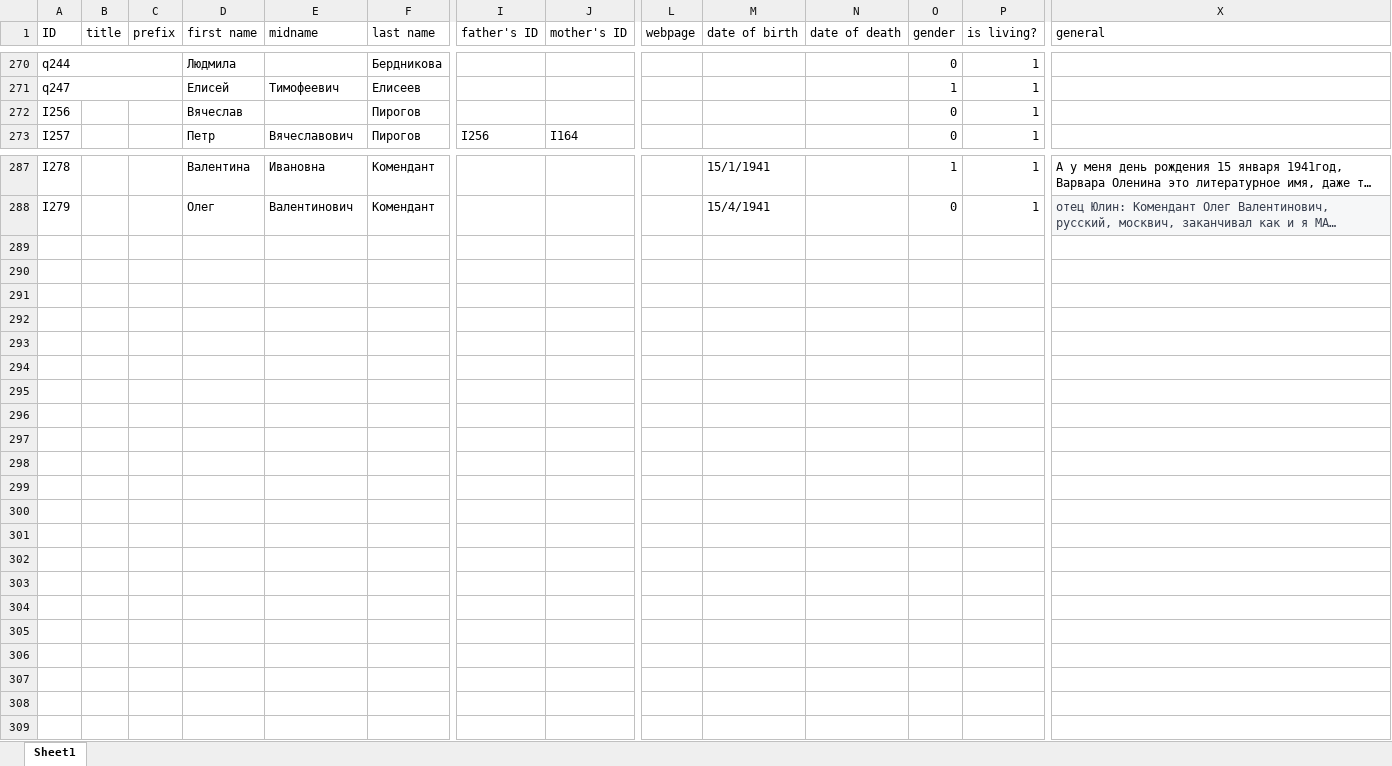
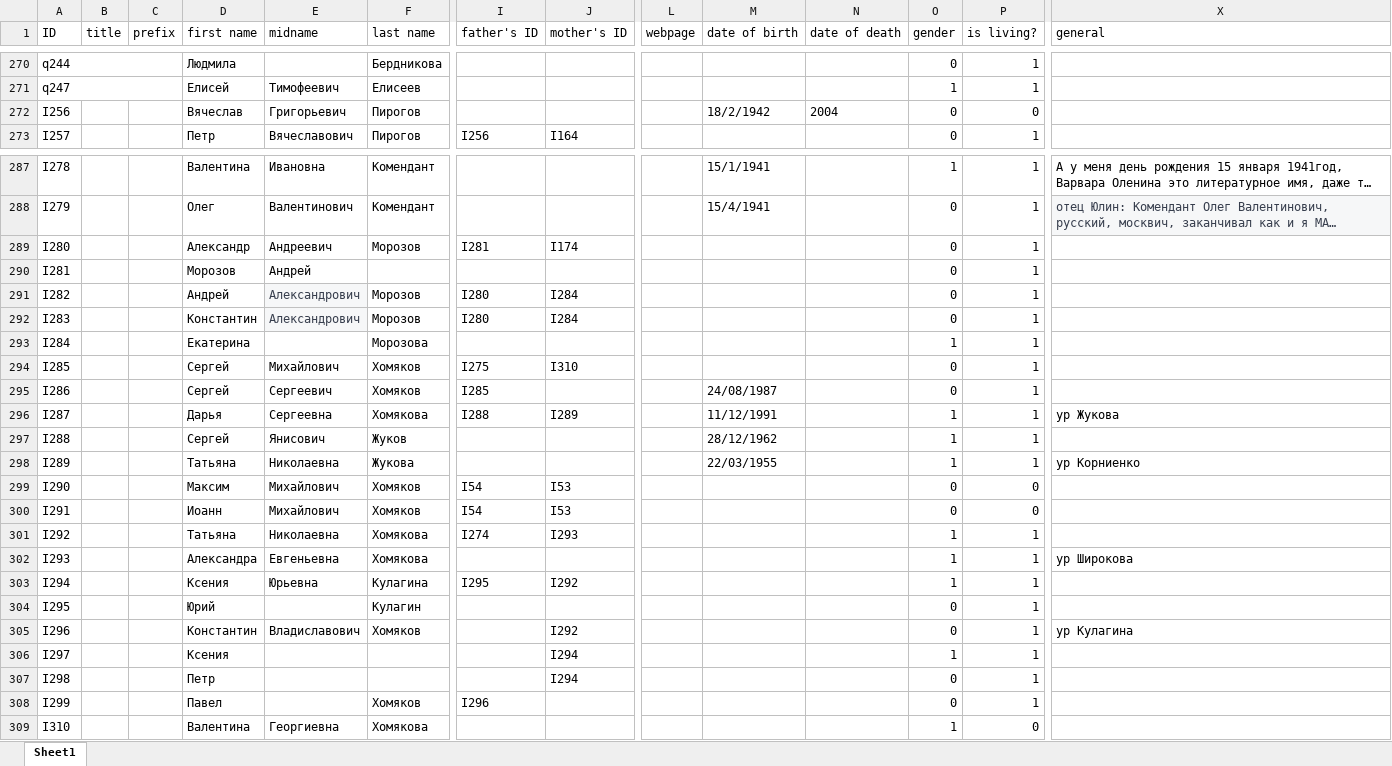
Before and after one commit to mishin/Ftree-heroku, an Excel workbook: mishin_family.xls.xlsx, sheet Sheet1, drawn as a sheet; only a part is shown, gaps mark what is left out; long unchanged cells end in …; values as stored, in another font and other column widths than the file's, no borders; charts and pictures not drawn; rows hold the shown columns only; the diff names each change by its address in the sheet, - before the commit and + after, or states it on an @@ line.

Commit message:
добавили Хомяковых

```diff
--- a/mishin_family.xls.xlsx (sheet Sheet1)
+++ b/mishin_family.xls.xlsx (sheet Sheet1)
-E272 (midname): (empty)
+E272 (midname): Григорьевич
-M272 (date of birth): (empty)
+M272 (date of birth): 18/2/1942
-N272 (date of death): (empty)
+N272 (date of death): 2004
-P272 (is living?): 1
+P272 (is living?): 0
+row 289: I280 |  |  | Александр | Андреевич | Морозов | I281 | I174 |  |  |  | 0 | 1
+row 290: I281 |  |  | Морозов | Андрей |  |  |  |  |  |  | 0 | 1
+row 291: I282 |  |  | Андрей | Александрович | Морозов | I280 | I284 |  |  |  | 0 | 1
+row 292: I283 |  |  | Константин | Александрович | Морозов | I280 | I284 |  |  |  | 0 | 1
+row 293: I284 |  |  | Екатерина |  | Морозова |  |  |  |  |  | 1 | 1
+row 294: I285 |  |  | Сергей | Михайлович | Хомяков | I275 | I310 |  |  |  | 0 | 1
+row 295: I286 |  |  | Сергей | Сергеевич | Хомяков | I285 |  |  | 24/08/1987 |  | 0 | 1
+row 296: I287 |  |  | Дарья | Сергеевна | Хомякова | I288 | I289 |  | 11/12/1991 |  | 1 | 1 | ур Жукова
+row 297: I288 |  |  | Сергей | Янисович | Жуков |  |  |  | 28/12/1962 |  | 1 | 1
+row 298: I289 |  |  | Татьяна | Николаевна | Жукова |  |  |  | 22/03/1955 |  | 1 | 1 | ур Корниенко
+row 299: I290 |  |  | Максим | Михайлович | Хомяков | I54 | I53 |  |  |  | 0 | 0
+row 300: I291 |  |  | Иоанн | Михайлович | Хомяков | I54 | I53 |  |  |  | 0 | 0
+row 301: I292 |  |  | Татьяна | Николаевна | Хомякова | I274 | I293 |  |  |  | 1 | 1
+row 302: I293 |  |  | Александра | Евгеньевна | Хомякова |  |  |  |  |  | 1 | 1 | ур Широкова
+row 303: I294 |  |  | Ксения | Юрьевна | Кулагина | I295 | I292 |  |  |  | 1 | 1
+row 304: I295 |  |  | Юрий |  | Кулагин |  |  |  |  |  | 0 | 1
+row 305: I296 |  |  | Константин | Владиславович | Хомяков |  | I292 |  |  |  | 0 | 1 | ур Кулагина
+row 306: I297 |  |  | Ксения |  |  |  | I294 |  |  |  | 1 | 1
+row 307: I298 |  |  | Петр |  |  |  | I294 |  |  |  | 0 | 1
+row 308: I299 |  |  | Павел |  | Хомяков | I296 |  |  |  |  | 0 | 1
+row 309: I310 |  |  | Валентина | Георгиевна | Хомякова |  |  |  |  |  | 1 | 0
```
Also changed, not shown: 26 other files.
